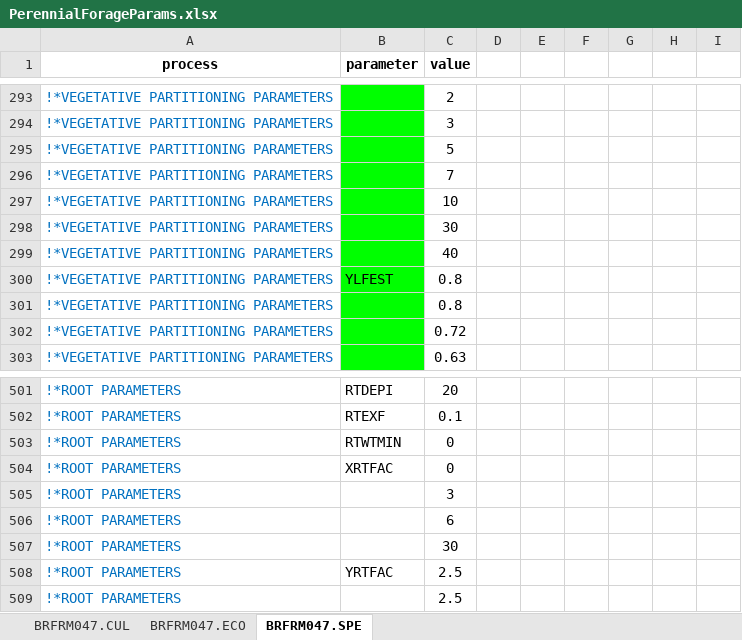
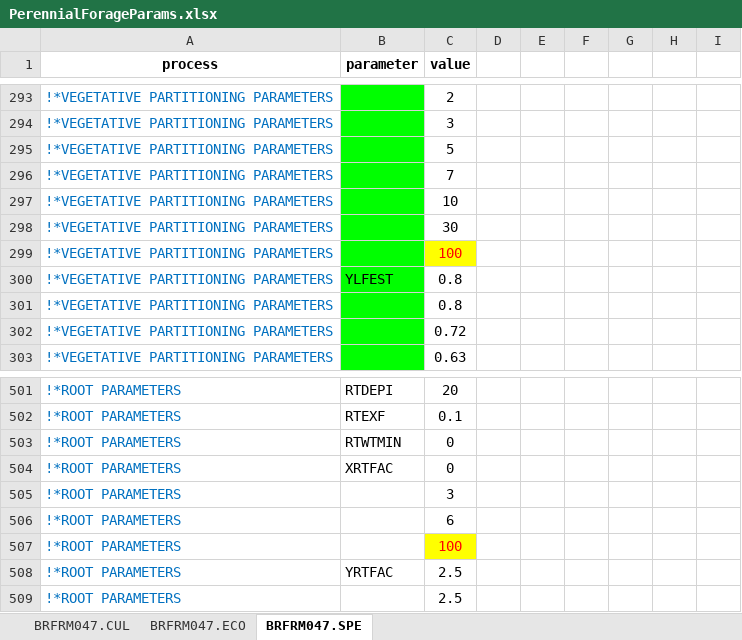
Before and after one commit to JBortolucci/ECOSMOS, an Excel workbook: R/CropModels/PerennialForage/PerennialForageParams.xlsx, sheet BRFRM047.SPE, drawn as a sheet; only a part is shown, gaps mark what is left out; values as stored, in another font and other column widths than the file's, no borders; the diff names each change by its address in the sheet, - before the commit and + after, or states it on an @@ line.

```diff
--- a/R/CropModels/PerennialForage/PerennialForageParams.xlsx (sheet BRFRM047.SPE)
+++ b/R/CropModels/PerennialForage/PerennialForageParams.xlsx (sheet BRFRM047.SPE)
-C299 (value): 40
+C299 (value): 100
@@ C299 fill: none → #FFFF00, text colour: black → #FF0000 @@
-C507 (value): 30
+C507 (value): 100
@@ C507 fill: none → #FFFF00, text colour: black → #FF0000 @@
```
Also changed, not shown: 8 other files.
